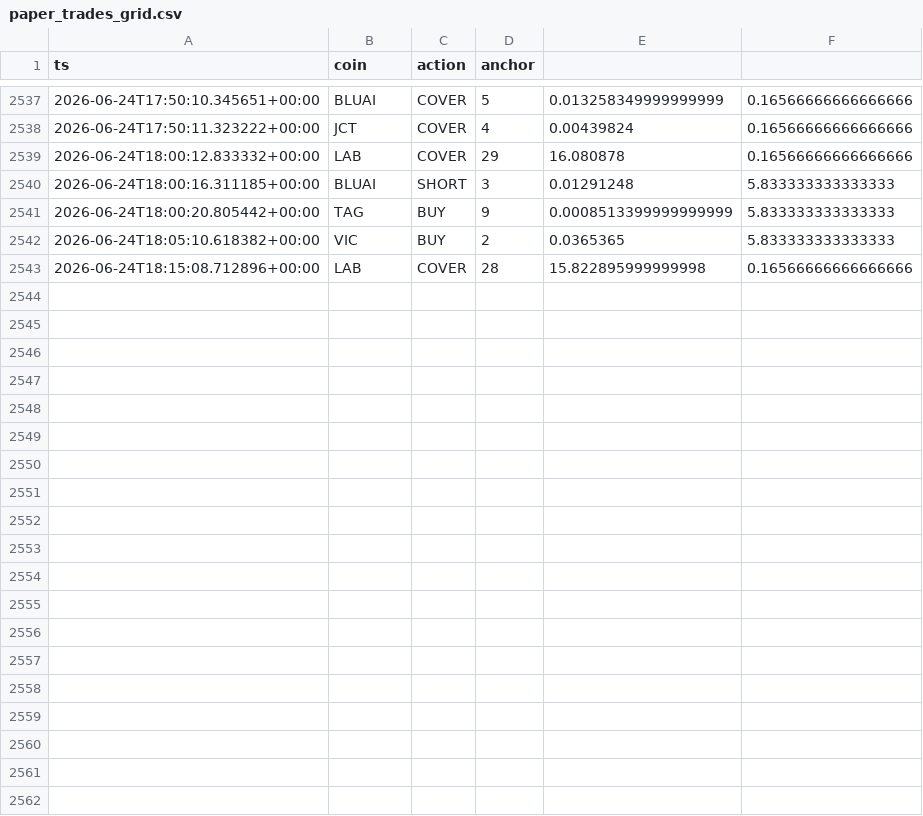
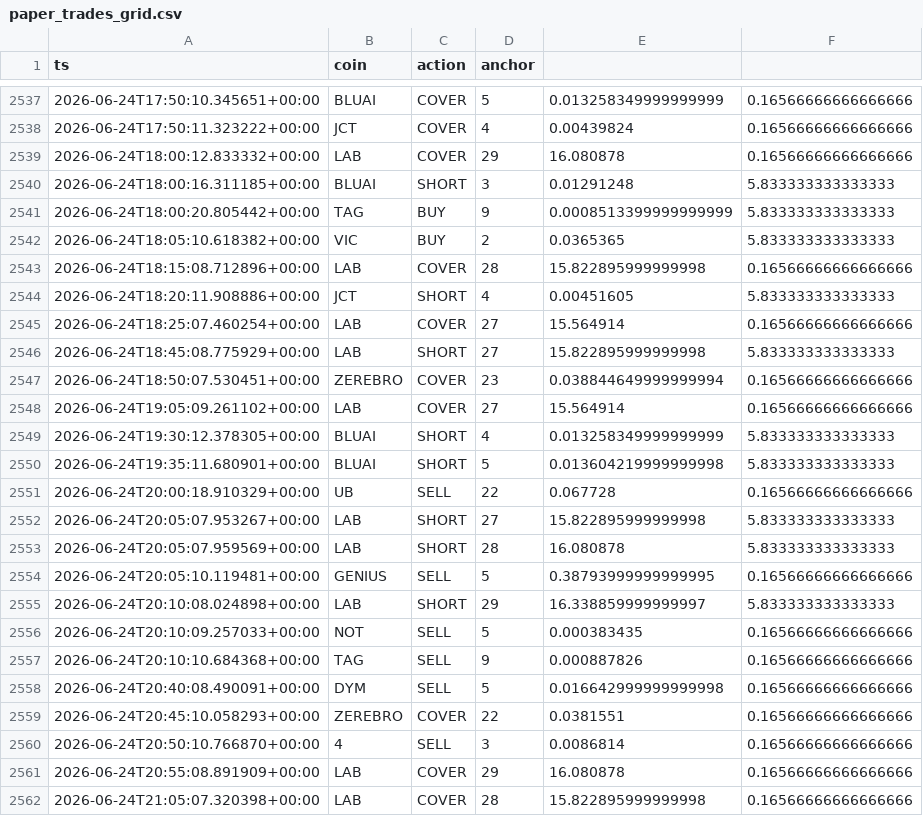
Before and after one commit to AlexeyKharin06/bots-cluster-, a CSV file: memory/trade/paper_v1/paper_trades_grid.csv, drawn as a sheet; only a part is shown, gaps mark what is left out; the diff covers the shown part only.

Commit message:
trade paper_v1 auto 2026-06-25_00:17

```diff
--- a/memory/trade/paper_v1/paper_trades_grid.csv
+++ b/memory/trade/paper_v1/paper_trades_grid.csv
@@ -2543 +2543,20 @@ ts,coin,action,anchor
 2026-06-24T18:15:08.712896+00:00,LAB,COVER,28,15.822895999999998,0.16566666666666666
+2026-06-24T18:20:11.908886+00:00,JCT,SHORT,4,0.00451605,5.833333333333333
+2026-06-24T18:25:07.460254+00:00,LAB,COVER,27,15.564914,0.16566666666666666
+2026-06-24T18:45:08.775929+00:00,LAB,SHORT,27,15.822895999999998,5.833333333333333
+2026-06-24T18:50:07.530451+00:00,ZEREBRO,COVER,23,0.038844649999999994,0.16566666666666666
+2026-06-24T19:05:09.261102+00:00,LAB,COVER,27,15.564914,0.16566666666666666
+2026-06-24T19:30:12.378305+00:00,BLUAI,SHORT,4,0.013258349999999999,5.833333333333333
+2026-06-24T19:35:11.680901+00:00,BLUAI,SHORT,5,0.013604219999999998,5.833333333333333
+2026-06-24T20:00:18.910329+00:00,UB,SELL,22,0.067728,0.16566666666666666
+2026-06-24T20:05:07.953267+00:00,LAB,SHORT,27,15.822895999999998,5.833333333333333
+2026-06-24T20:05:07.959569+00:00,LAB,SHORT,28,16.080878,5.833333333333333
+2026-06-24T20:05:10.119481+00:00,GENIUS,SELL,5,0.38793999999999995,0.16566666666666666
+2026-06-24T20:10:08.024898+00:00,LAB,SHORT,29,16.338859999999997,5.833333333333333
+2026-06-24T20:10:09.257033+00:00,NOT,SELL,5,0.000383435,0.16566666666666666
+2026-06-24T20:10:10.684368+00:00,TAG,SELL,9,0.000887826,0.16566666666666666
+2026-06-24T20:40:08.490091+00:00,DYM,SELL,5,0.016642999999999998,0.16566666666666666
+2026-06-24T20:45:10.058293+00:00,ZEREBRO,COVER,22,0.0381551,0.16566666666666666
+2026-06-24T20:50:10.766870+00:00,4,SELL,3,0.0086814,0.16566666666666666
+2026-06-24T20:55:08.891909+00:00,LAB,COVER,29,16.080878,0.16566666666666666
+2026-06-24T21:05:07.320398+00:00,LAB,COVER,28,15.822895999999998,0.16566666666666666
```
Also changed, not shown: 14 added rows elsewhere in this file, memory/trade/paper_v1/paper_trades_breakout.csv, 8 other files.
